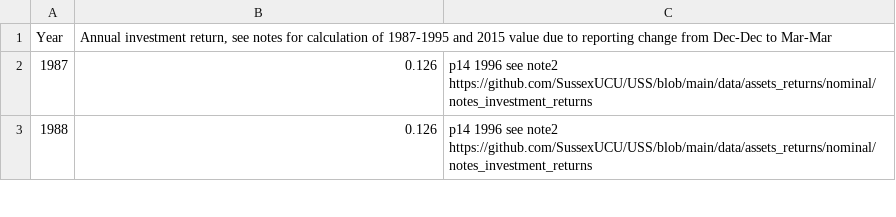
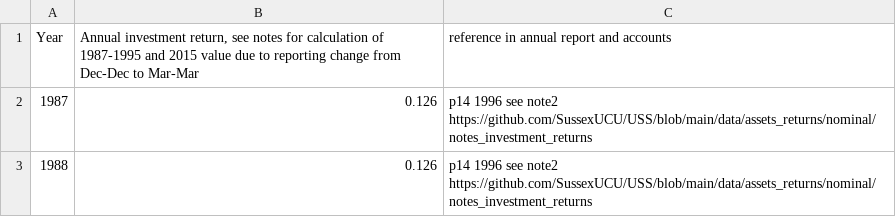
Before and after one commit to SussexUCU/USS, a CSV file: data/assets_returns/nominal/1987_2021_investment_returns_nominal.csv, drawn as a sheet; only a part is shown.

Commit message:
Update 1987_2021_investment_returns_nominal.csv

```diff
--- a/data/assets_returns/nominal/1987_2021_investment_returns_nominal.csv
+++ b/data/assets_returns/nominal/1987_2021_investment_returns_nominal.csv
@@ -1,2 +1,2 @@
-Year,"Annual investment return, see notes for calculation of 1987-1995 and 2015 value due to reporting change from Dec-Dec to Mar-Mar",
+Year,"Annual investment return, see notes for calculation of 1987-1995 and 2015 value due to reporting change from Dec-Dec to Mar-Mar", "reference in annual report and accounts"
 1987,0.126,p14 1996 see note2 https://github.com/SussexUCU/USS/blob/main/data/assets_returns/nominal/notes_investment_returns
```
